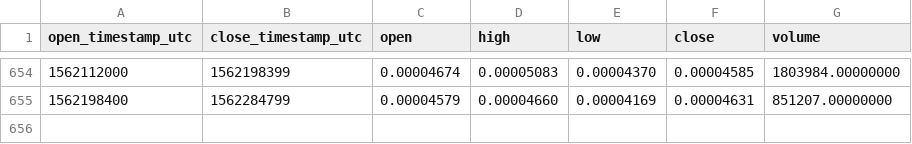
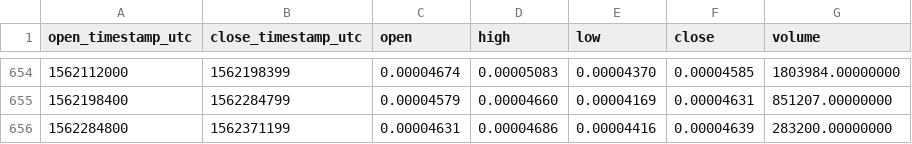
Before and after one commit to cryptobigbro/binance-SNGLSETH, a CSV file: binance-SNGLSETH-1d.csv, drawn as a sheet; only a part is shown, gaps mark what is left out; the diff names each change by its address in the sheet, - before the commit and + after, or states it on an @@ line.

Commit message:
Update OHLCV data.

```diff
--- a/binance-SNGLSETH-1d.csv
+++ b/binance-SNGLSETH-1d.csv
+row 656: 1562284800 | 1562371199 | 0.00004631 | 0.00004686 | 0.00004416 | 0.00004639 | 283200.00000000
```
Also changed, not shown: 1 other file.
